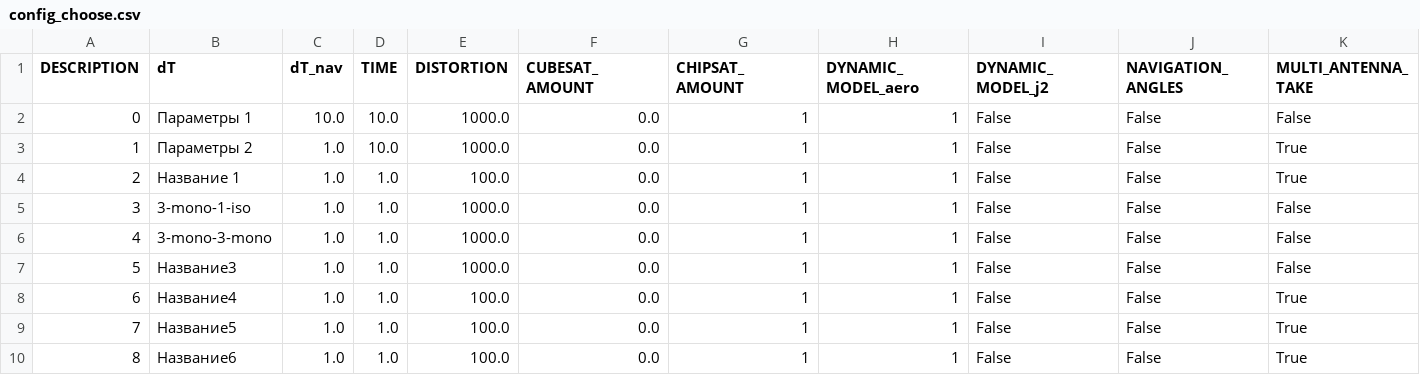
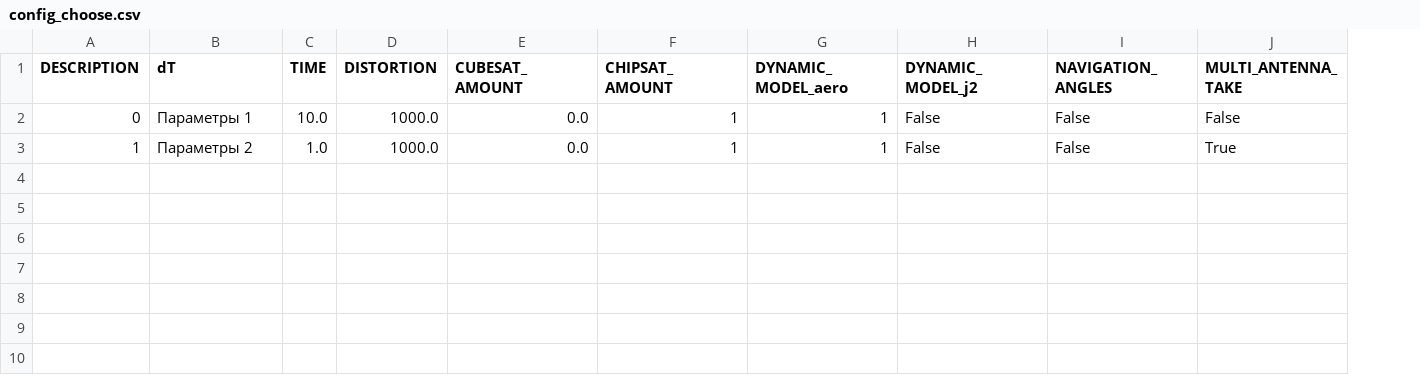
Before and after one commit to CamelCaseAverageEnjoyer/OpenCompendium, a CSV file: RnD-PhD/srs/kiamformation/data/config_choose.csv, drawn as a sheet; only a part is shown; removed rows and columns are numbered as before the commit, all else as after; rows hold the shown columns only; the diff names each change by its address in the sheet, - before the commit and + after, or states it on an @@ line.

```diff
--- a/RnD-PhD/srs/kiamformation/data/config_choose.csv
+++ b/RnD-PhD/srs/kiamformation/data/config_choose.csv
-column C (dT_nav), rows 2-3: 10.0 | 1.0
-C3 (TIME): 10.0
+C3 (TIME): 1.0
-row 4: 2 | Название 1 | 1.0 | 1.0 | 100.0 | 0.0 | 1 | 1 | False | False | True
-row 5: 3 | 3-mono-1-iso | 1.0 | 1.0 | 1000.0 | 0.0 | 1 | 1 | False | False | False
-row 6: 4 | 3-mono-3-mono | 1.0 | 1.0 | 1000.0 | 0.0 | 1 | 1 | False | False | False
-row 7: 5 | Название3 | 1.0 | 1.0 | 1000.0 | 0.0 | 1 | 1 | False | False | False
-row 8: 6 | Название4 | 1.0 | 1.0 | 100.0 | 0.0 | 1 | 1 | False | False | True
-row 9: 7 | Название5 | 1.0 | 1.0 | 100.0 | 0.0 | 1 | 1 | False | False | True
-row 10: 8 | Название6 | 1.0 | 1.0 | 100.0 | 0.0 | 1 | 1 | False | False | True
```
Also changed, not shown: 56 other files.
